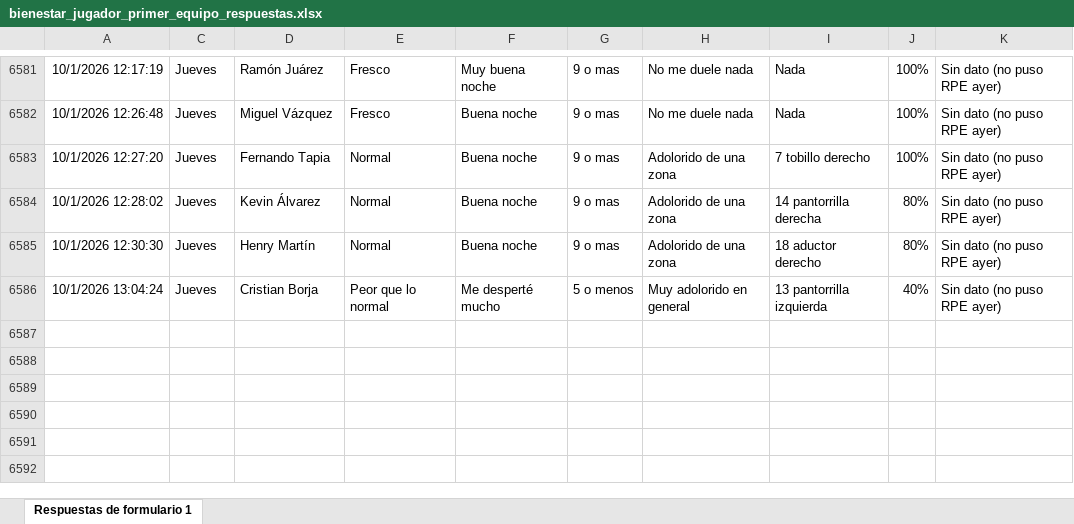
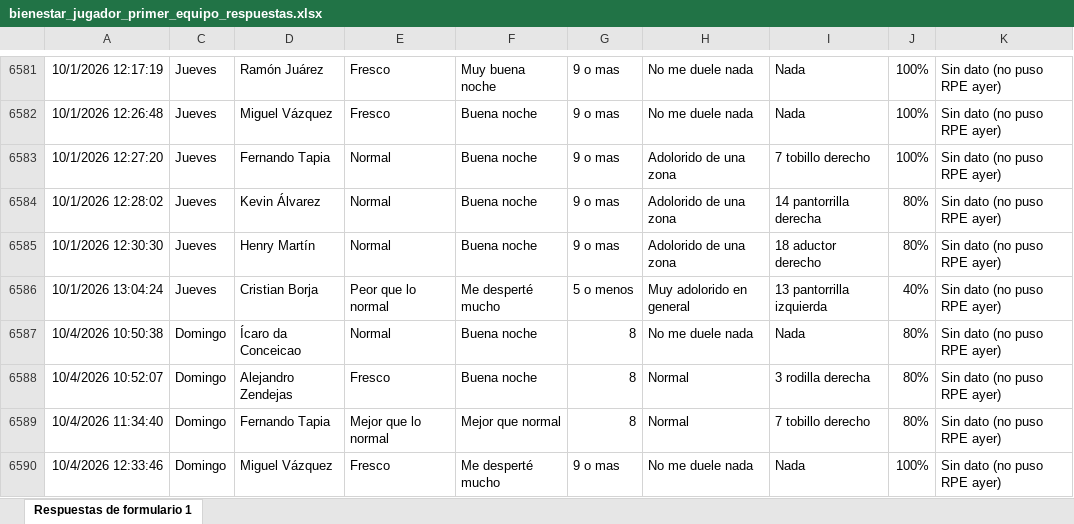
Before and after one commit to mr2293/club_america_dashboard, an Excel workbook: apps/dashboard_cargas/data/bienestar_jugador_primer_equipo_respuestas.xlsx, sheet Respuestas de formulario 1, drawn as a sheet; only a part is shown, gaps mark what is left out; values as stored, in another font and other column widths than the file's, no borders; charts and pictures and conditional formats and table styles not drawn; the diff names each change by its address in the sheet, - before the commit and + after, or states it on an @@ line.

```diff
--- a/apps/dashboard_cargas/data/bienestar_jugador_primer_equipo_respuestas.xlsx (sheet Respuestas de formulario 1)
+++ b/apps/dashboard_cargas/data/bienestar_jugador_primer_equipo_respuestas.xlsx (sheet Respuestas de formulario 1)
+row 6587: 10/4/2026 10:50:38 | Domingo | Ícaro da Conceicao | Normal | Buena noche | 8 | No me duele nada | Nada | 80% | Sin dato (no puso RPE ayer)
+row 6588: 10/4/2026 10:52:07 | Domingo | Alejandro Zendejas | Fresco | Buena noche | 8 | Normal | 3 rodilla derecha | 80% | Sin dato (no puso RPE ayer)
+row 6589: 10/4/2026 11:34:40 | Domingo | Fernando Tapia | Mejor que lo normal | Mejor que normal | 8 | Normal | 7 tobillo derecho | 80% | Sin dato (no puso RPE ayer)
+row 6590: 10/4/2026 12:33:46 | Domingo | Miguel Vázquez | Fresco | Me desperté mucho | 9 o mas | No me duele nada | Nada | 100% | Sin dato (no puso RPE ayer)
```
Also changed, not shown: hidden cells, apps/dashboard_cargas/data/rpe_primera.xlsx.
